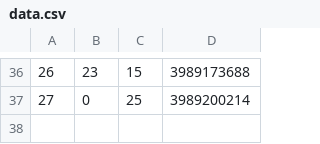
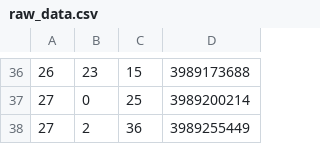
Before and after one commit to neuralProcessor314/faded-4B-views-predictor, a CSV file: data/raw_data.csv (was data/data.csv), drawn as a sheet; only a part is shown, gaps mark what is left out.

```diff
--- a/data/data.csv
+++ b/data/raw_data.csv
@@ -37 +37,2 @@
 27,0,25,3989200214
+27,2,36,3989255449
```
Also changed, not shown: 4 other files.
